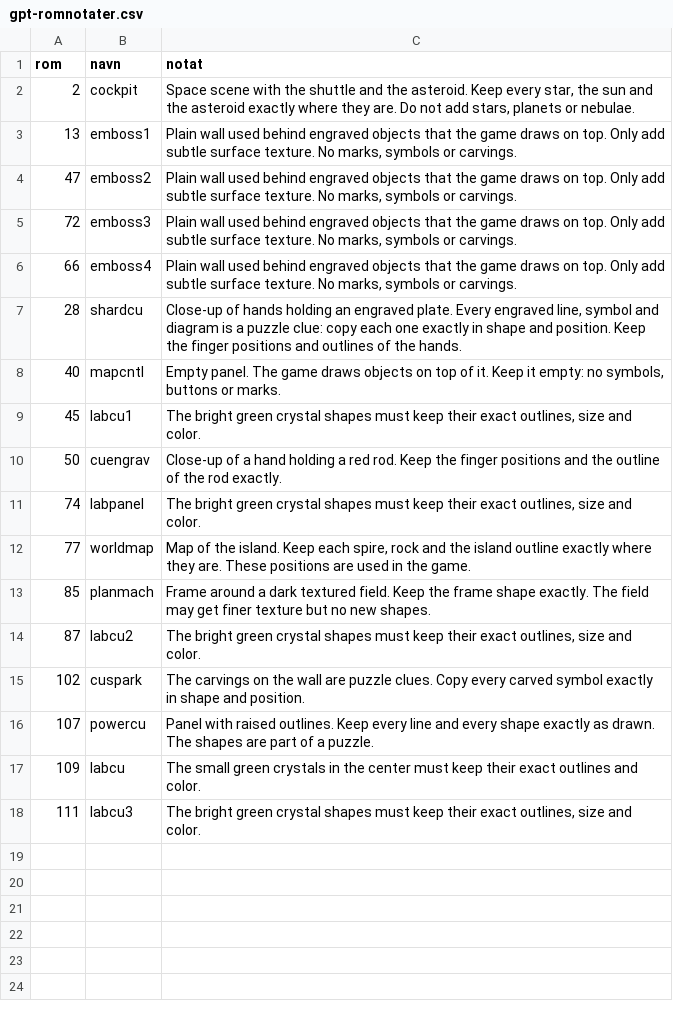
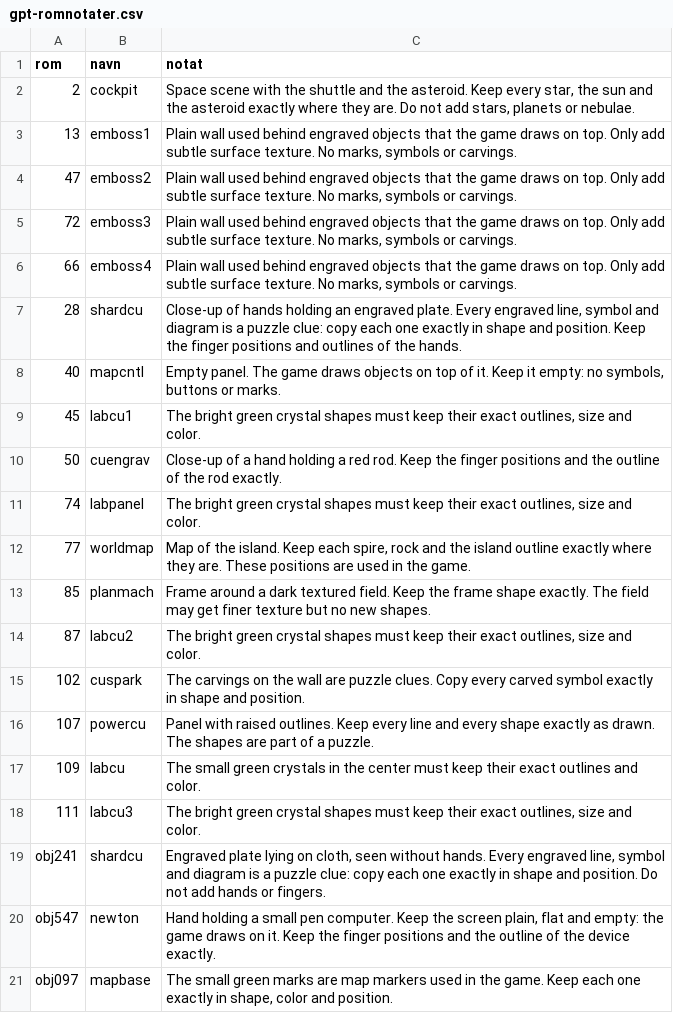
Before and after one commit to Tombonator3000/Dig-HD-Remake, a CSV file: docs/gpt-romnotater.csv, drawn as a sheet; the diff names each change by its address in the sheet, - before the commit and + after, or states it on an @@ line.

```diff
--- a/docs/gpt-romnotater.csv
+++ b/docs/gpt-romnotater.csv
+row 19: obj241 | shardcu | Engraved plate lying on cloth, seen without hands. Every engraved line, symbol and diagram is a puzzle clue: copy each one exactly in shape and position. Do not add hands or fingers.
+row 20: obj547 | newton | Hand holding a small pen computer. Keep the screen plain, flat and empty: the game draws on it. Keep the finger positions and the outline of the device exactly.
+row 21: obj097 | mapbase | The small green marks are map markers used in the game. Keep each one exactly in shape, color and position.
```
Also changed, not shown: 11 other files.
